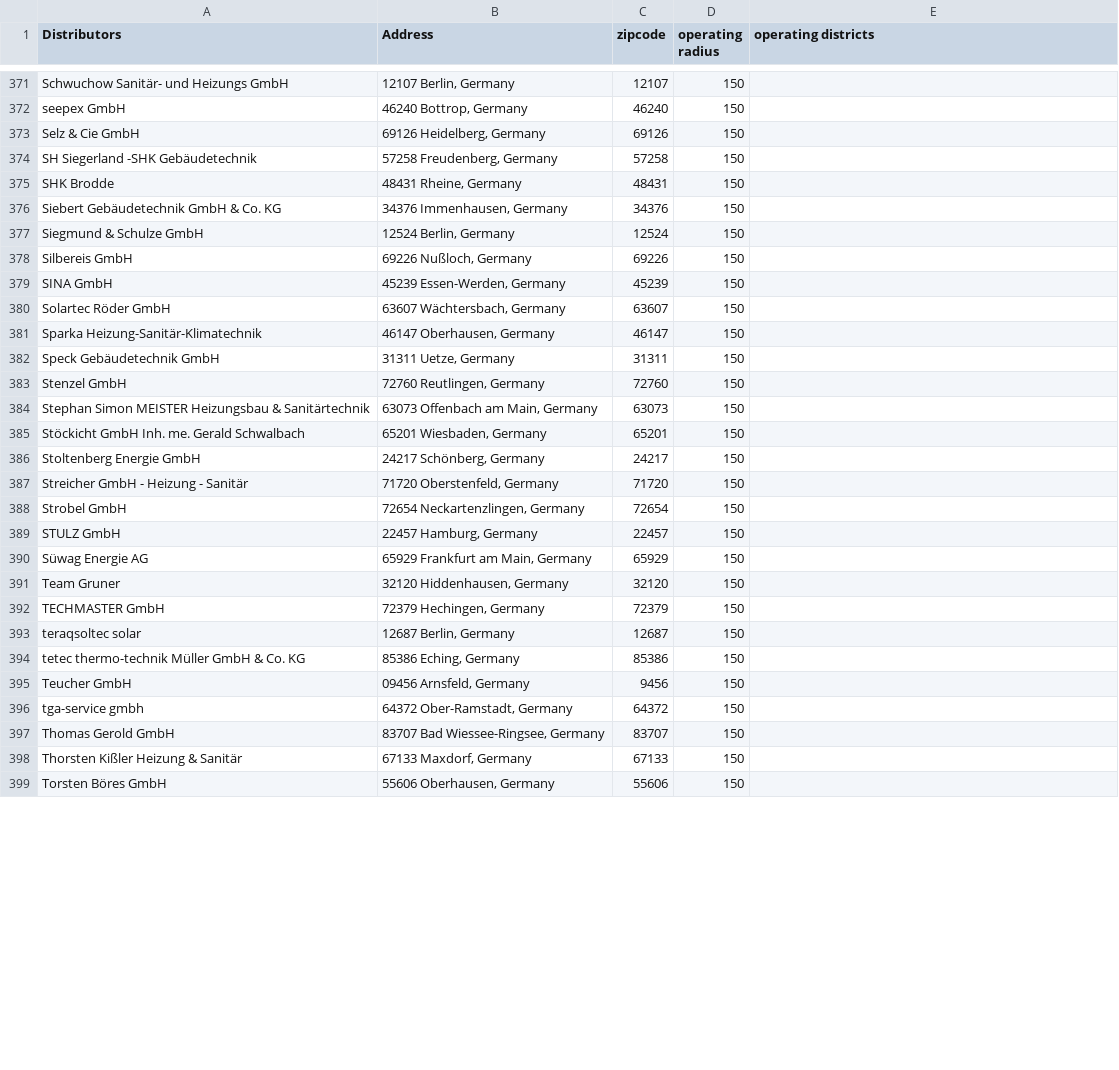
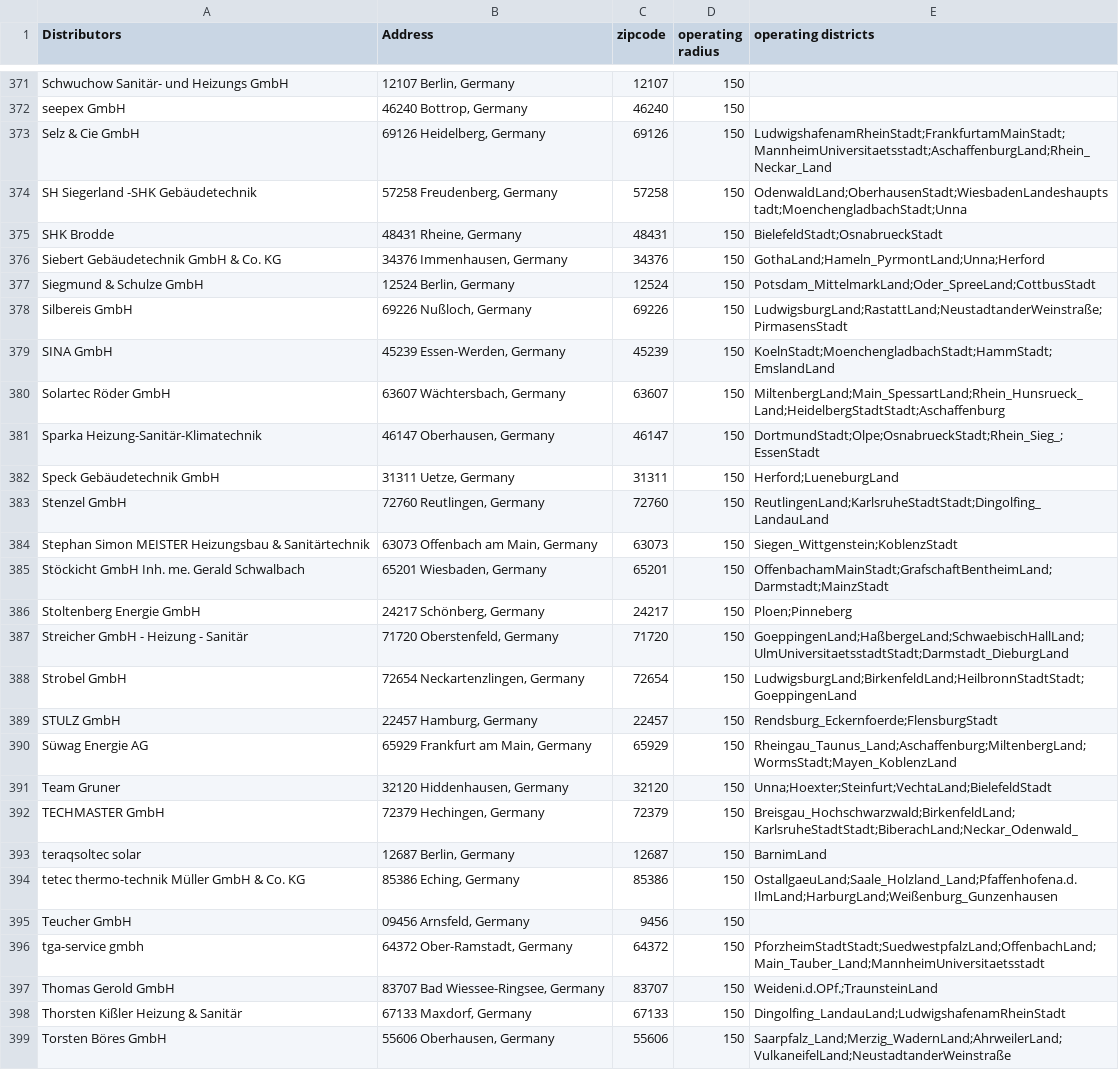
Before and after one commit to tranvutuan2001/ORpraktikum, a CSV file: gurobi/data-sources/Distributor_data_with_radius.csv, drawn as a sheet; only a part is shown, gaps mark what is left out; the diff covers the shown part only.

Commit message:
add more operating districts

```diff
--- a/gurobi/data-sources/Distributor_data_with_radius.csv
+++ b/gurobi/data-sources/Distributor_data_with_radius.csv
@@ -372,28 +372,28 @@ Schwuchow Sanitär- und Heizungs GmbH,"12107 Berlin, Germany",12107,150,
 seepex GmbH,"46240 Bottrop, Germany",46240,150,
-Selz & Cie GmbH,"69126 Heidelberg, Germany",69126,150,
-SH Siegerland -SHK Gebäudetechnik,"57258 Freudenberg, Germany",57258,150,
-SHK Brodde,"48431 Rheine, Germany",48431,150,
-Siebert Gebäudetechnik GmbH & Co. KG,"34376 Immenhausen, Germany",34376,150,
-Siegmund & Schulze GmbH,"12524 Berlin, Germany",12524,150,
-Silbereis GmbH,"69226 Nußloch, Germany",69226,150,
-SINA GmbH,"45239 Essen-Werden, Germany",45239,150,
-Solartec Röder GmbH,"63607 Wächtersbach, Germany",63607,150,
-Sparka Heizung-Sanitär-Klimatechnik,"46147 Oberhausen, Germany",46147,150,
-Speck Gebäudetechnik GmbH,"31311 Uetze, Germany",31311,150,
-Stenzel GmbH,"72760 Reutlingen, Germany",72760,150,
-Stephan Simon MEISTER Heizungsbau & Sanitärtechnik,"63073 Offenbach am Main, Germany",63073,150,
-Stöckicht GmbH Inh. me. Gerald Schwalbach,"65201 Wiesbaden, Germany",65201,150,
-Stoltenberg Energie GmbH,"24217 Schönberg, Germany",24217,150,
-Streicher GmbH - Heizung - Sanitär,"71720 Oberstenfeld, Germany",71720,150,
-Strobel GmbH,"72654 Neckartenzlingen, Germany",72654,150,
-STULZ GmbH,"22457 Hamburg, Germany",22457,150,
-Süwag Energie AG,"65929 Frankfurt am Main, Germany",65929,150,
-Team Gruner,"32120 Hiddenhausen, Germany",32120,150,
-TECHMASTER GmbH,"72379 Hechingen, Germany",72379,150,
-teraqsoltec solar,"12687 Berlin, Germany",12687,150,
-tetec thermo-technik Müller GmbH & Co. KG,"85386 Eching, Germany",85386,150,
+Selz & Cie GmbH,"69126 Heidelberg, Germany",69126,150,LudwigshafenamRheinStadt;FrankfurtamMainStadt;MannheimUniversitaetsstadt;AschaffenburgLand;Rhein_Neckar_Land
+SH Siegerland -SHK Gebäudetechnik,"57258 Freudenberg, Germany",57258,150,OdenwaldLand;OberhausenStadt;WiesbadenLandeshauptstadt;MoenchengladbachStadt;Unna
+SHK Brodde,"48431 Rheine, Germany",48431,150,BielefeldStadt;OsnabrueckStadt
+Siebert Gebäudetechnik GmbH & Co. KG,"34376 Immenhausen, Germany",34376,150,GothaLand;Hameln_PyrmontLand;Unna;Herford
+Siegmund & Schulze GmbH,"12524 Berlin, Germany",12524,150,Potsdam_MittelmarkLand;Oder_SpreeLand;CottbusStadt
+Silbereis GmbH,"69226 Nußloch, Germany",69226,150,LudwigsburgLand;RastattLand;NeustadtanderWeinstraße;PirmasensStadt
+SINA GmbH,"45239 Essen-Werden, Germany",45239,150,KoelnStadt;MoenchengladbachStadt;HammStadt;EmslandLand
+Solartec Röder GmbH,"63607 Wächtersbach, Germany",63607,150,MiltenbergLand;Main_SpessartLand;Rhein_Hunsrueck_Land;HeidelbergStadtStadt;Aschaffenburg
+Sparka Heizung-Sanitär-Klimatechnik,"46147 Oberhausen, Germany",46147,150,DortmundStadt;Olpe;OsnabrueckStadt;Rhein_Sieg_;EssenStadt
+Speck Gebäudetechnik GmbH,"31311 Uetze, Germany",31311,150,Herford;LueneburgLand
+Stenzel GmbH,"72760 Reutlingen, Germany",72760,150,ReutlingenLand;KarlsruheStadtStadt;Dingolfing_LandauLand
+Stephan Simon MEISTER Heizungsbau & Sanitärtechnik,"63073 Offenbach am Main, Germany",63073,150,Siegen_Wittgenstein;KoblenzStadt
+Stöckicht GmbH Inh. me. Gerald Schwalbach,"65201 Wiesbaden, Germany",65201,150,OffenbachamMainStadt;GrafschaftBentheimLand;Darmstadt;MainzStadt
+Stoltenberg Energie GmbH,"24217 Schönberg, Germany",24217,150,Ploen;Pinneberg
+Streicher GmbH - Heizung - Sanitär,"71720 Oberstenfeld, Germany",71720,150,GoeppingenLand;HaßbergeLand;SchwaebischHallLand;UlmUniversitaetsstadtStadt;Darmstadt_DieburgLand
+Strobel GmbH,"72654 Neckartenzlingen, Germany",72654,150,LudwigsburgLand;BirkenfeldLand;HeilbronnStadtStadt;GoeppingenLand
+STULZ GmbH,"22457 Hamburg, Germany",22457,150,Rendsburg_Eckernfoerde;FlensburgStadt
+Süwag Energie AG,"65929 Frankfurt am Main, Germany",65929,150,Rheingau_Taunus_Land;Aschaffenburg;MiltenbergLand;WormsStadt;Mayen_KoblenzLand
+Team Gruner,"32120 Hiddenhausen, Germany",32120,150,Unna;Hoexter;Steinfurt;VechtaLand;BielefeldStadt
+TECHMASTER GmbH,"72379 Hechingen, Germany",72379,150,Breisgau_Hochschwarzwald;BirkenfeldLand;KarlsruheStadtStadt;BiberachLand;Neckar_Odenwald_
+teraqsoltec solar,"12687 Berlin, Germany",12687,150,BarnimLand
+tetec thermo-technik Müller GmbH & Co. KG,"85386 Eching, Germany",85386,150,OstallgaeuLand;Saale_Holzland_Land;Pfaffenhofena.d.IlmLand;HarburgLand;Weißenburg_Gunzenhausen
 Teucher GmbH,"09456 Arnsfeld, Germany",9456,150,
-tga-service gmbh,"64372 Ober-Ramstadt, Germany",64372,150,
-Thomas Gerold GmbH,"83707 Bad Wiessee-Ringsee, Germany",83707,150,
-Thorsten Kißler Heizung & Sanitär,"67133 Maxdorf, Germany",67133,150,
-Torsten Böres GmbH,"55606 Oberhausen, Germany",55606,150,
+tga-service gmbh,"64372 Ober-Ramstadt, Germany",64372,150,PforzheimStadtStadt;SuedwestpfalzLand;OffenbachLand;Main_Tauber_Land;MannheimUniversitaetsstadt
+Thomas Gerold GmbH,"83707 Bad Wiessee-Ringsee, Germany",83707,150,Weideni.d.OPf.;TraunsteinLand
+Thorsten Kißler Heizung & Sanitär,"67133 Maxdorf, Germany",67133,150,Dingolfing_LandauLand;LudwigshafenamRheinStadt
+Torsten Böres GmbH,"55606 Oberhausen, Germany",55606,150,Saarpfalz_Land;Merzig_WadernLand;AhrweilerLand;VulkaneifelLand;NeustadtanderWeinstraße
```
Also changed, not shown: 53 edited cells elsewhere in this file.
